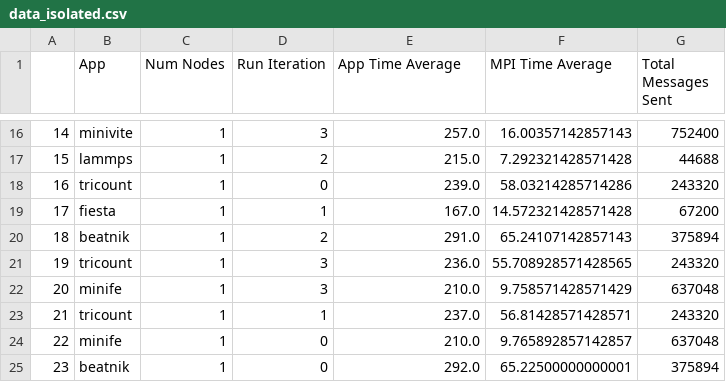
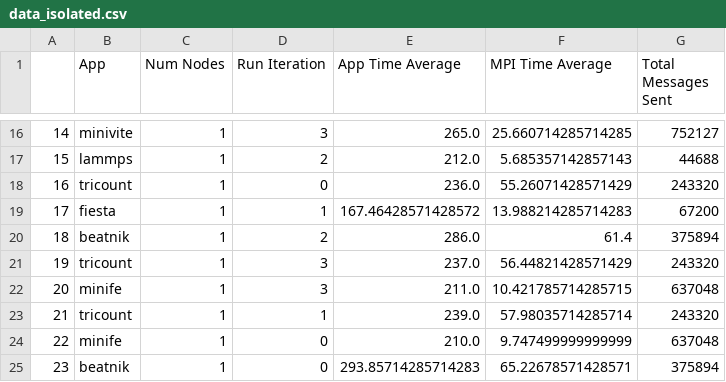
Before and after one commit to akhilred36/coScheduling, a CSV file: processed_data/data_isolated.csv, drawn as a sheet; only a part is shown, gaps mark what is left out; the diff covers the shown part only.

```diff
--- a/processed_data/data_isolated.csv
+++ b/processed_data/data_isolated.csv
@@ -16,10 +16,10 @@
-14,minivite,1,3,257.0,16.00357142857143,752400
-15,lammps,1,2,215.0,7.292321428571428,44688
-16,tricount,1,0,239.0,58.03214285714286,243320
-17,fiesta,1,1,167.0,14.572321428571428,67200
-18,beatnik,1,2,291.0,65.24107142857143,375894
-19,tricount,1,3,236.0,55.708928571428565,243320
-20,minife,1,3,210.0,9.758571428571429,637048
-21,tricount,1,1,237.0,56.81428571428571,243320
-22,minife,1,0,210.0,9.765892857142857,637048
-23,beatnik,1,0,292.0,65.22500000000001,375894
+14,minivite,1,3,265.0,25.660714285714285,752127
+15,lammps,1,2,212.0,5.685357142857143,44688
+16,tricount,1,0,236.0,55.26071428571429,243320
+17,fiesta,1,1,167.46428571428572,13.988214285714283,67200
+18,beatnik,1,2,286.0,61.4,375894
+19,tricount,1,3,237.0,56.44821428571429,243320
+20,minife,1,3,211.0,10.421785714285715,637048
+21,tricount,1,1,239.0,57.98035714285714,243320
+22,minife,1,0,210.0,9.747499999999999,637048
+23,beatnik,1,0,293.85714285714283,65.22678571428571,375894
```
Also changed, not shown: 30 edited cells elsewhere in this file, processed_data/data_coscheduled.csv, processed_data/data_coscheduled_agg.csv, 4 other files.
